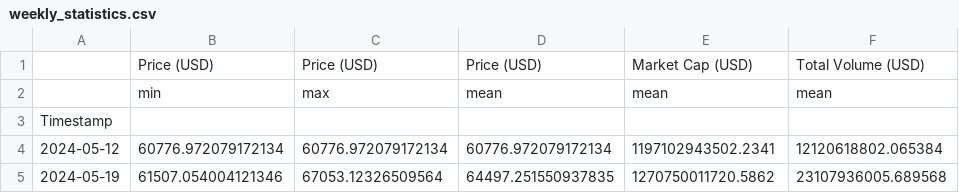
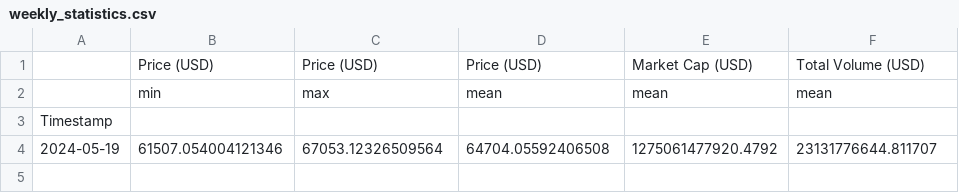
Before and after one commit to giladAlboher/pandas_-project, a CSV file: data/weekly_statistics.csv, drawn as a sheet.

```diff
--- a/data/weekly_statistics.csv
+++ b/data/weekly_statistics.csv
@@ -3,3 +3,2 @@
 Timestamp,,,,,
-2024-05-12,60776.972079172134,60776.972079172134,60776.972079172134,1197102943502.2341,12120618802.065384
-2024-05-19,61507.054004121346,67053.12326509564,64497.251550937835,1270750011720.5862,23107936005.689568
+2024-05-19,61507.054004121346,67053.12326509564,64704.05592406508,1275061477920.4792,23131776644.811707
```
Also changed, not shown: data/bitcoin_prices_week.csv, 1 other file.
